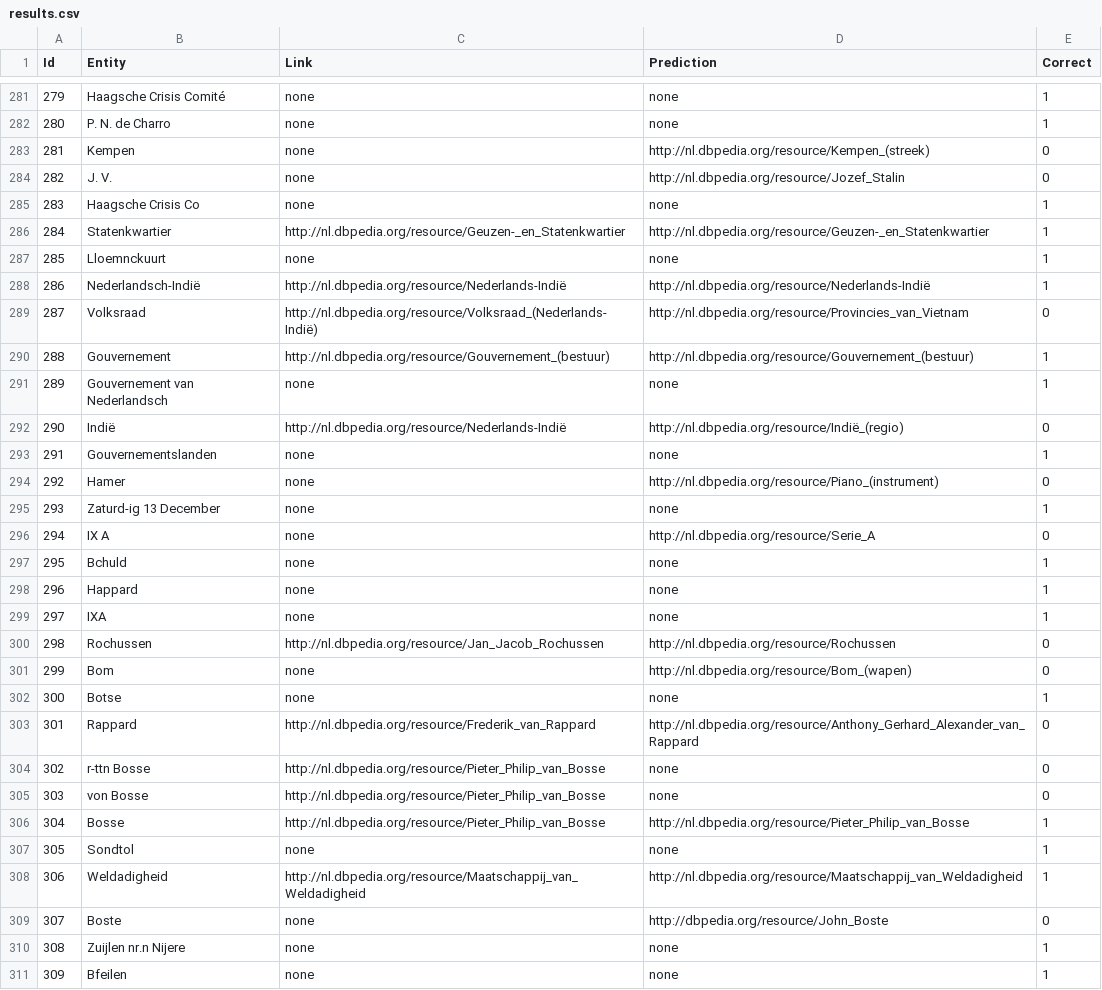
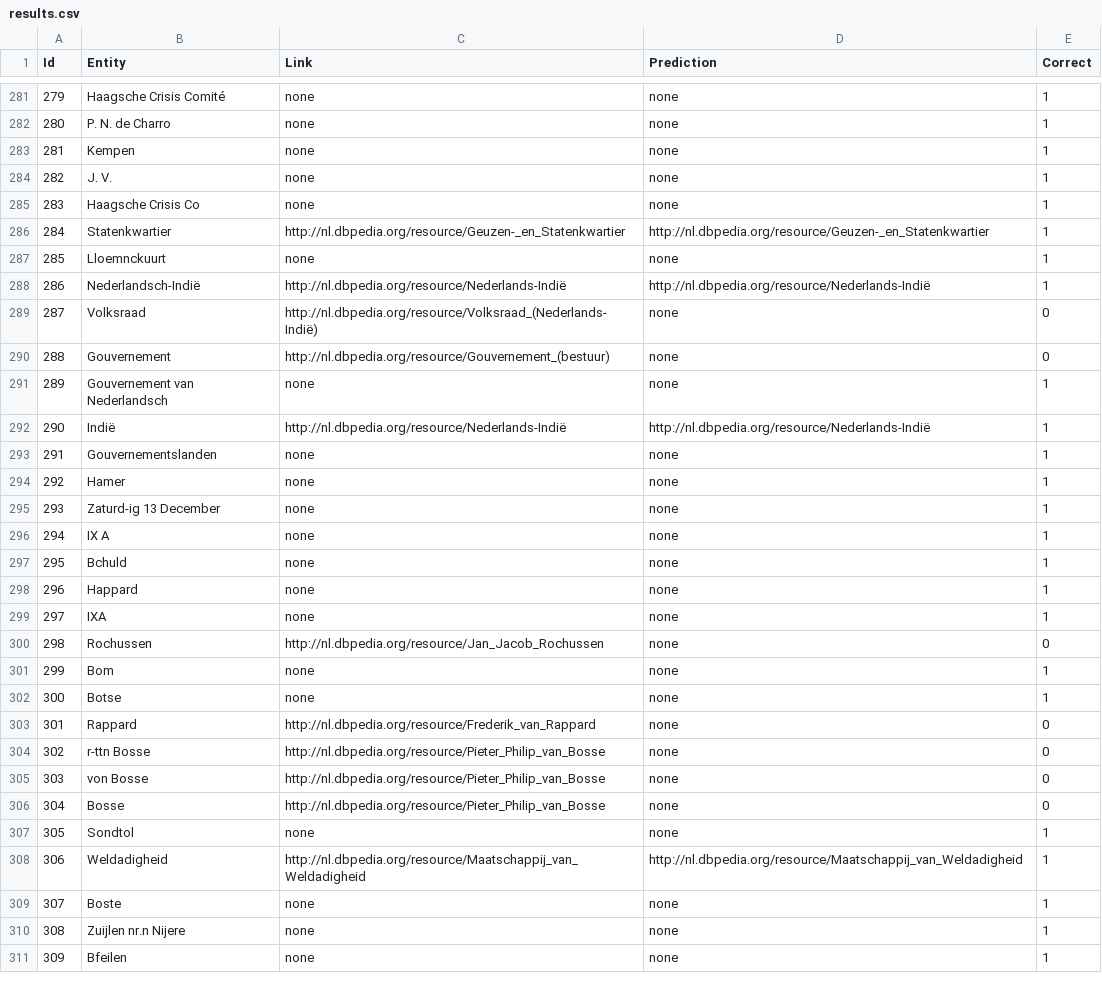
Before and after one commit to KBNLresearch/dac-web, a CSV file: results.csv, drawn as a sheet; only a part is shown, gaps mark what is left out; the diff covers the shown part only.

```diff
--- a/results.csv
+++ b/results.csv
@@ -282,4 +282,4 @@ Id	Entity	Link	Prediction	Correct
 280	P. N. de Charro	none	none	1	
-281	Kempen	none	http://nl.dbpedia.org/resource/Kempen_(streek)	0	
-282	J. V.	none	http://nl.dbpedia.org/resource/Jozef_Stalin	0	
+281	Kempen	none	none	1	
+282	J. V.	none	none	1	
 283	Haagsche Crisis Co	none	none	1	
@@ -288,10 +288,10 @@ Id	Entity	Link	Prediction	Correct
 286	Nederlandsch-Indië	http://nl.dbpedia.org/resource/Nederlands-Indië	http://nl.dbpedia.org/resource/Nederlands-Indië	1	
-287	Volksraad	http://nl.dbpedia.org/resource/Volksraad_(Nederlands-Indië)	http://nl.dbpedia.org/resource/Provincies_van_Vietnam	0	
-288	Gouvernement	http://nl.dbpedia.org/resource/Gouvernement_(bestuur)	http://nl.dbpedia.org/resource/Gouvernement_(bestuur)	1	
+287	Volksraad	http://nl.dbpedia.org/resource/Volksraad_(Nederlands-Indië)	none	0	
+288	Gouvernement	http://nl.dbpedia.org/resource/Gouvernement_(bestuur)	none	0	
 289	Gouvernement van Nederlandsch	none	none	1	
-290	Indië	http://nl.dbpedia.org/resource/Nederlands-Indië	http://nl.dbpedia.org/resource/Indië_(regio)	0	
+290	Indië	http://nl.dbpedia.org/resource/Nederlands-Indië	http://nl.dbpedia.org/resource/Nederlands-Indië	1	
 291	Gouvernementslanden	none	none	1	
-292	Hamer	none	http://nl.dbpedia.org/resource/Piano_(instrument)	0	
+292	Hamer	none	none	1	
 293	Zaturd-ig 13 December	none	none	1	
-294	IX A	none	http://nl.dbpedia.org/resource/Serie_A	0	
+294	IX A	none	none	1	
 295	Bchuld	none	none	1	
@@ -299,12 +299,12 @@ Id	Entity	Link	Prediction	Correct
 297	IXA	none	none	1	
-298	Rochussen	http://nl.dbpedia.org/resource/Jan_Jacob_Rochussen	http://nl.dbpedia.org/resource/Rochussen	0	
-299	Bom	none	http://nl.dbpedia.org/resource/Bom_(wapen)	0	
+298	Rochussen	http://nl.dbpedia.org/resource/Jan_Jacob_Rochussen	none	0	
+299	Bom	none	none	1	
 300	Botse	none	none	1	
-301	Rappard	http://nl.dbpedia.org/resource/Frederik_van_Rappard	http://nl.dbpedia.org/resource/Anthony_Gerhard_Alexander_van_Rappard	0	
+301	Rappard	http://nl.dbpedia.org/resource/Frederik_van_Rappard	none	0	
 302	r-ttn Bosse	http://nl.dbpedia.org/resource/Pieter_Philip_van_Bosse	none	0	
 303	von Bosse	http://nl.dbpedia.org/resource/Pieter_Philip_van_Bosse	none	0	
-304	Bosse	http://nl.dbpedia.org/resource/Pieter_Philip_van_Bosse	http://nl.dbpedia.org/resource/Pieter_Philip_van_Bosse	1	
+304	Bosse	http://nl.dbpedia.org/resource/Pieter_Philip_van_Bosse	none	0	
 305	Sondtol	none	none	1	
 306	Weldadigheid	http://nl.dbpedia.org/resource/Maatschappij_van_Weldadigheid	http://nl.dbpedia.org/resource/Maatschappij_van_Weldadigheid	1	
-307	Boste	none	http://dbpedia.org/resource/John_Boste	0	
+307	Boste	none	none	1	
 308	Zuijlen nr.n Nijere	none	none	1	
```
Also changed, not shown: 169 edited cells elsewhere in this file, 1 other file.
